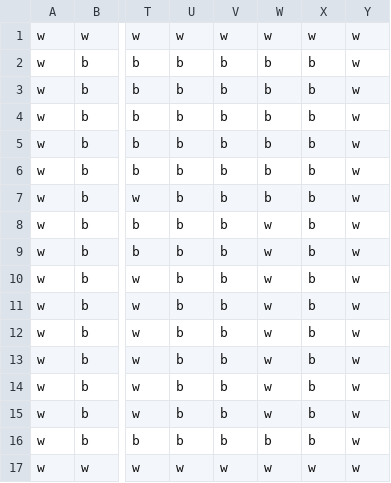
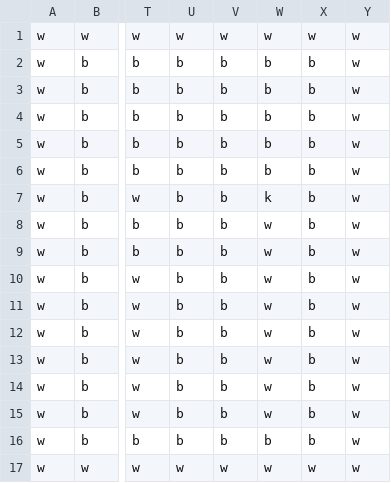
Before and after one commit to Philo-Girgis/2022ICS4U1CPT, a CSV file: PicoPark/Level1.csv, drawn as a sheet; only a part is shown, gaps mark what is left out; the diff names each change by its address in the sheet, - before the commit and + after, or states it on an @@ line.

```diff
--- a/PicoPark/Level1.csv
+++ b/PicoPark/Level1.csv
-W7: b
+W7: k
```
Also changed, not shown: PicoPark/Level2.csv, PicoPark/Level3.csv, 2 other files.
